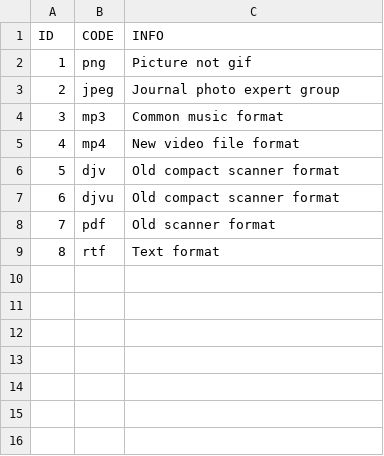
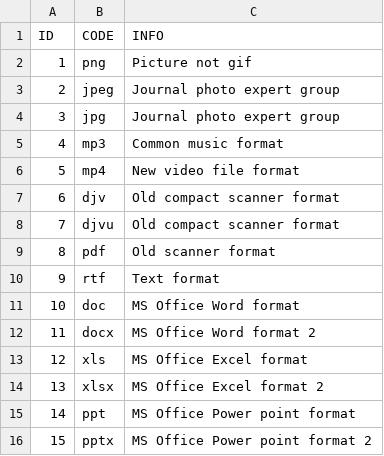
Before and after one commit to Aleksey-I-Nazimov/category-file-info-service, a CSV file: src/main/resources/database/changelog/v1/file-extension/data.csv, drawn as a sheet; addresses are those after the commit; the diff names each change by its address in the sheet, - before the commit and + after, or states it on an @@ line.

Commit message:
Correcting the controller protocol. Removing file name collisions between different file categories

```diff
--- a/src/main/resources/database/changelog/v1/file-extension/data.csv
+++ b/src/main/resources/database/changelog/v1/file-extension/data.csv
+row 4: 3 | jpg | Journal photo expert group
@@ column A (ID) renumbered between rows 5 and 10 @@
+row 11: 10 | doc | MS Office Word format
+row 12: 11 | docx | MS Office Word format 2
+row 13: 12 | xls | MS Office Excel format
+row 14: 13 | xlsx | MS Office Excel format 2
+row 15: 14 | ppt | MS Office Power point format
+row 16: 15 | pptx | MS Office Power point format 2
```
Also changed, not shown: 24 other files.
